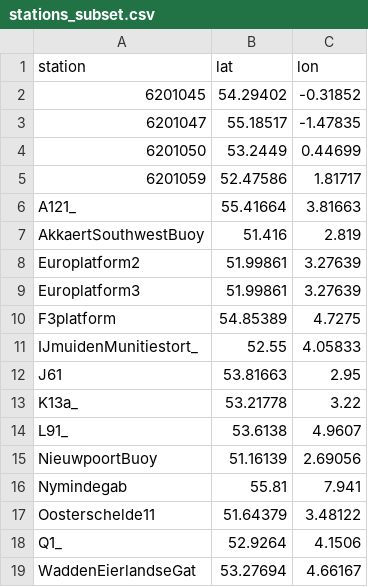
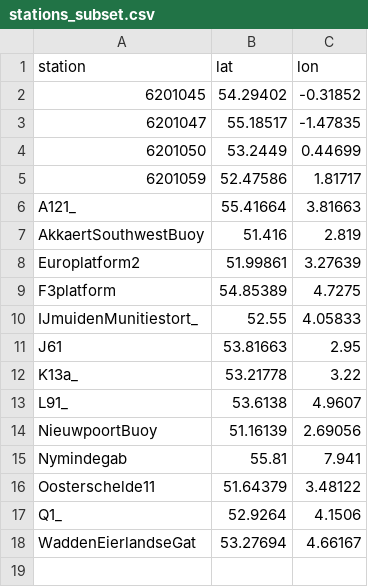
Before and after one commit to DHI/WaterBench-MIKE21SW-SouthernNorthSea, a CSV file: observations/stations_subset.csv, drawn as a sheet.

```diff
--- a/observations/stations_subset.csv
+++ b/observations/stations_subset.csv
@@ -8,3 +8,2 @@ AkkaertSouthwestBuoy,51.416,2.819
 Europlatform2,51.99861,3.27639
-Europlatform3,51.99861,3.27639
 F3platform,54.85389,4.7275
```
Also changed, not shown: 8 other files.
